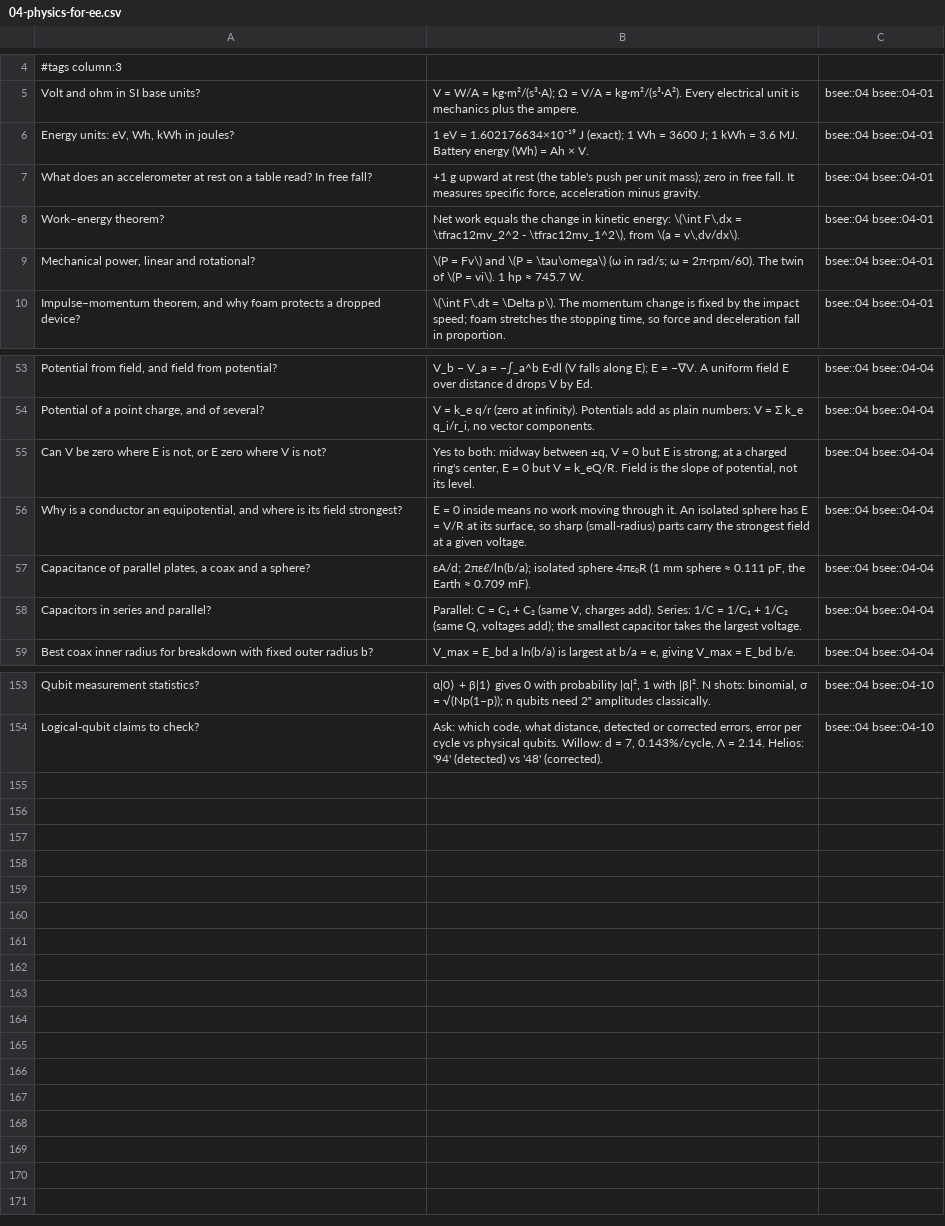
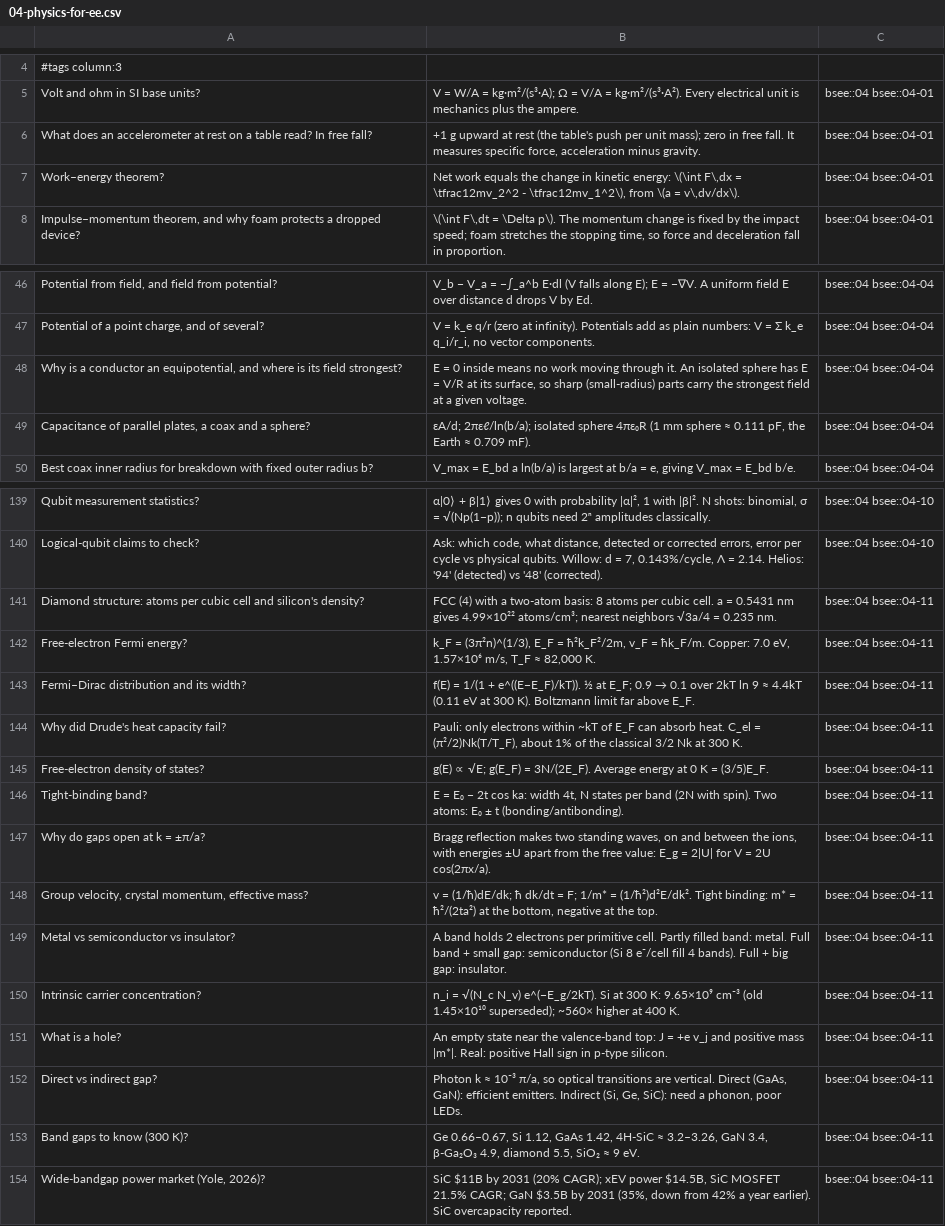
Before and after one commit to FrankHuang94/EE_database_claude, a CSV file: flashcards/04-physics-for-ee.csv, drawn as a sheet; only a part is shown, gaps mark what is left out; the diff covers the shown part only.

```diff
--- a/flashcards/04-physics-for-ee.csv
+++ b/flashcards/04-physics-for-ee.csv
@@ -5,6 +5,4 @@
 "Volt and ohm in SI base units?","V = W/A = kg·m²/(s³·A); Ω = V/A = kg·m²/(s³·A²). Every electrical unit is mechanics plus the ampere.",bsee::04 bsee::04-01
-"Energy units: eV, Wh, kWh in joules?","1 eV = 1.602176634×10⁻¹⁹ J (exact); 1 Wh = 3600 J; 1 kWh = 3.6 MJ. Battery energy (Wh) = Ah × V.",bsee::04 bsee::04-01
 "What does an accelerometer at rest on a table read? In free fall?","+1 g upward at rest (the table's push per unit mass); zero in free fall. It measures specific force, acceleration minus gravity.",bsee::04 bsee::04-01
 "Work–energy theorem?","Net work equals the change in kinetic energy: \(\int F\,dx = \tfrac12mv_2^2 - \tfrac12mv_1^2\), from \(a = v\,dv/dx\).",bsee::04 bsee::04-01
-"Mechanical power, linear and rotational?","\(P = Fv\) and \(P = \tau\omega\) (ω in rad/s; ω = 2π·rpm/60). The twin of \(P = vi\). 1 hp ≈ 745.7 W.",bsee::04 bsee::04-01
 "Impulse–momentum theorem, and why foam protects a dropped device?","\(\int F\,dt = \Delta p\). The momentum change is fixed by the impact speed; foam stretches the stopping time, so force and deceleration fall in proportion.",bsee::04 bsee::04-01
@@ -54,6 +47,4 @@
 "Potential of a point charge, and of several?","V = k_e q/r (zero at infinity). Potentials add as plain numbers: V = Σ k_e q_i/r_i, no vector components.",bsee::04 bsee::04-04
-"Can V be zero where E is not, or E zero where V is not?","Yes to both: midway between ±q, V = 0 but E is strong; at a charged ring's center, E = 0 but V = k_eQ/R. Field is the slope of potential, not its level.",bsee::04 bsee::04-04
 "Why is a conductor an equipotential, and where is its field strongest?","E = 0 inside means no work moving through it. An isolated sphere has E = V/R at its surface, so sharp (small-radius) parts carry the strongest field at a given voltage.",bsee::04 bsee::04-04
 "Capacitance of parallel plates, a coax and a sphere?","εA/d; 2πεℓ/ln(b/a); isolated sphere 4πε₀R (1 mm sphere ≈ 0.111 pF, the Earth ≈ 0.709 mF).",bsee::04 bsee::04-04
-"Capacitors in series and parallel?","Parallel: C = C₁ + C₂ (same V, charges add). Series: 1/C = 1/C₁ + 1/C₂ (same Q, voltages add); the smallest capacitor takes the largest voltage.",bsee::04 bsee::04-04
 "Best coax inner radius for breakdown with fixed outer radius b?","V_max = E_bd a ln(b/a) is largest at b/a = e, giving V_max = E_bd b/e.",bsee::04 bsee::04-04
@@ -154 +140,15 @@
 "Logical-qubit claims to check?","Ask: which code, what distance, detected or corrected errors, error per cycle vs physical qubits. Willow: d = 7, 0.143%/cycle, Λ = 2.14. Helios: '94' (detected) vs '48' (corrected).",bsee::04 bsee::04-10
+"Diamond structure: atoms per cubic cell and silicon's density?","FCC (4) with a two-atom basis: 8 atoms per cubic cell. a = 0.5431 nm gives 4.99×10²² atoms/cm³; nearest neighbors √3a/4 = 0.235 nm.",bsee::04 bsee::04-11
+"Free-electron Fermi energy?","k_F = (3π²n)^(1/3), E_F = ħ²k_F²/2m, v_F = ħk_F/m. Copper: 7.0 eV, 1.57×10⁶ m/s, T_F ≈ 82,000 K.",bsee::04 bsee::04-11
+"Fermi–Dirac distribution and its width?","f(E) = 1/(1 + e^((E−E_F)/kT)). ½ at E_F; 0.9 → 0.1 over 2kT ln 9 ≈ 4.4kT (0.11 eV at 300 K). Boltzmann limit far above E_F.",bsee::04 bsee::04-11
+"Why did Drude's heat capacity fail?","Pauli: only electrons within ~kT of E_F can absorb heat. C_el = (π²/2)Nk(T/T_F), about 1% of the classical 3/2 Nk at 300 K.",bsee::04 bsee::04-11
+"Free-electron density of states?","g(E) ∝ √E; g(E_F) = 3N/(2E_F). Average energy at 0 K = (3/5)E_F.",bsee::04 bsee::04-11
+"Tight-binding band?","E = E₀ − 2t cos ka: width 4t, N states per band (2N with spin). Two atoms: E₀ ± t (bonding/antibonding).",bsee::04 bsee::04-11
+"Why do gaps open at k = ±π/a?","Bragg reflection makes two standing waves, on and between the ions, with energies ±U apart from the free value: E_g = 2|U| for V = 2U cos(2πx/a).",bsee::04 bsee::04-11
+"Group velocity, crystal momentum, effective mass?","v = (1/ħ)dE/dk; ħ dk/dt = F; 1/m* = (1/ħ²)d²E/dk². Tight binding: m* = ħ²/(2ta²) at the bottom, negative at the top.",bsee::04 bsee::04-11
+"Metal vs semiconductor vs insulator?","A band holds 2 electrons per primitive cell. Partly filled band: metal. Full band + small gap: semiconductor (Si 8 e⁻/cell fill 4 bands). Full + big gap: insulator.",bsee::04 bsee::04-11
+"Intrinsic carrier concentration?","n_i = √(N_c N_v) e^(−E_g/2kT). Si at 300 K: 9.65×10⁹ cm⁻³ (old 1.45×10¹⁰ superseded); ~560× higher at 400 K.",bsee::04 bsee::04-11
+"What is a hole?","An empty state near the valence-band top: J = +e v_j and positive mass |m*|. Real: positive Hall sign in p-type silicon.",bsee::04 bsee::04-11
+"Direct vs indirect gap?","Photon k ≈ 10⁻³ π/a, so optical transitions are vertical. Direct (GaAs, GaN): efficient emitters. Indirect (Si, Ge, SiC): need a phonon, poor LEDs.",bsee::04 bsee::04-11
+"Band gaps to know (300 K)?","Ge 0.66–0.67, Si 1.12, GaAs 1.42, 4H-SiC ≈ 3.2–3.26, GaN 3.4, β-Ga₂O₃ 4.9, diamond 5.5, SiO₂ ≈ 9 eV.",bsee::04 bsee::04-11
+"Wide-bandgap power market (Yole, 2026)?","SiC $11B by 2031 (20% CAGR); xEV power $14.5B, SiC MOSFET 21.5% CAGR; GaN $3.5B by 2031 (35%, down from 42% a year earlier). SiC overcapacity reported.",bsee::04 bsee::04-11
```
Also changed, not shown: 10 removed rows elsewhere in this file, 17 other files.
